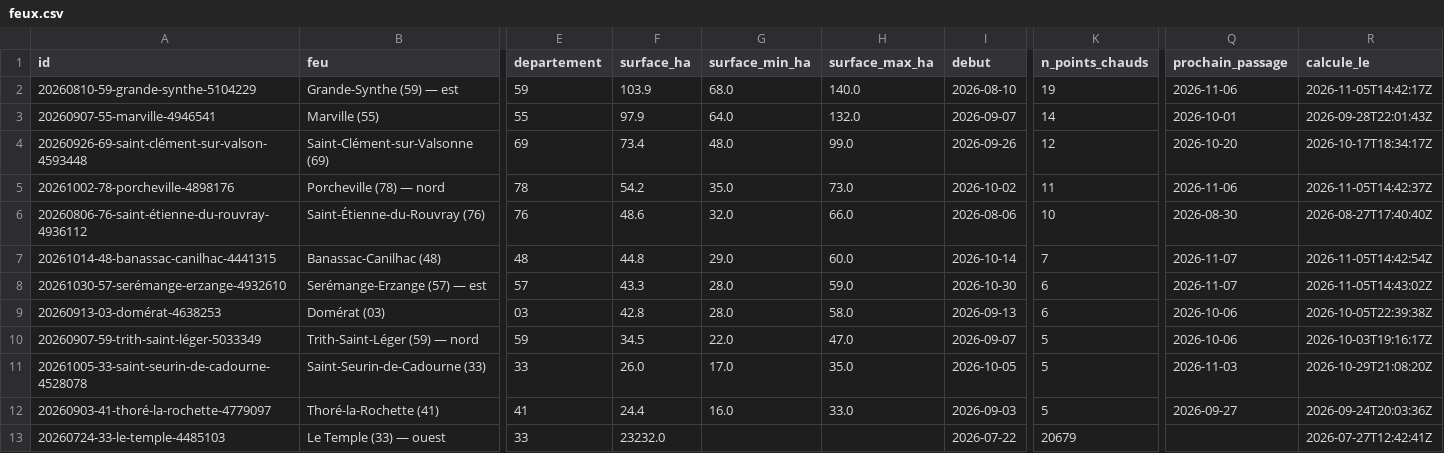
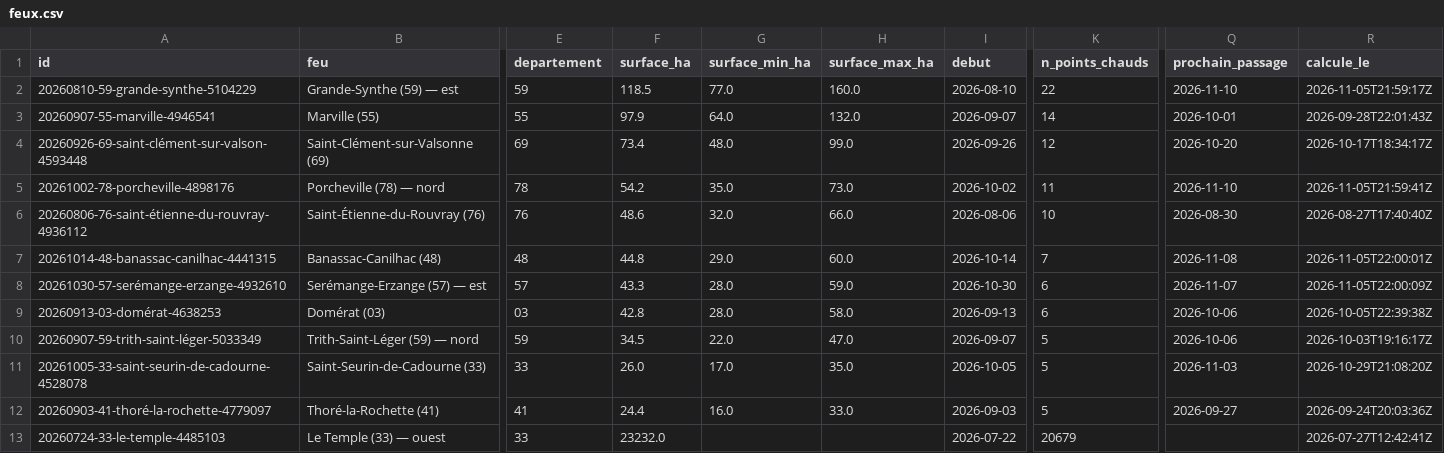
Before and after one commit to r0bp3nguin/brulis, a CSV file: site/data/feux.csv, drawn as a sheet; only a part is shown, gaps mark what is left out; the diff names each change by its address in the sheet, - before the commit and + after, or states it on an @@ line.

```diff
--- a/site/data/feux.csv
+++ b/site/data/feux.csv
-F2 (surface_ha): 103.9
+F2 (surface_ha): 118.5
-G2 (surface_min_ha): 68.0
+G2 (surface_min_ha): 77.0
-H2 (surface_max_ha): 140.0
+H2 (surface_max_ha): 160.0
-K2 (n_points_chauds): 19
+K2 (n_points_chauds): 22
-Q2 (prochain_passage): 2026-11-06
+Q2 (prochain_passage): 2026-11-10
-R2 (calcule_le): 2026-11-05T14:42:17Z
+R2 (calcule_le): 2026-11-05T21:59:17Z
-Q5 (prochain_passage): 2026-11-06
+Q5 (prochain_passage): 2026-11-10
-R5 (calcule_le): 2026-11-05T14:42:37Z
+R5 (calcule_le): 2026-11-05T21:59:41Z
-Q7 (prochain_passage): 2026-11-07
+Q7 (prochain_passage): 2026-11-08
-R7 (calcule_le): 2026-11-05T14:42:54Z
+R7 (calcule_le): 2026-11-05T22:00:01Z
-R8 (calcule_le): 2026-11-05T14:43:02Z
+R8 (calcule_le): 2026-11-05T22:00:09Z
```
Also changed, not shown: 10 other files.
